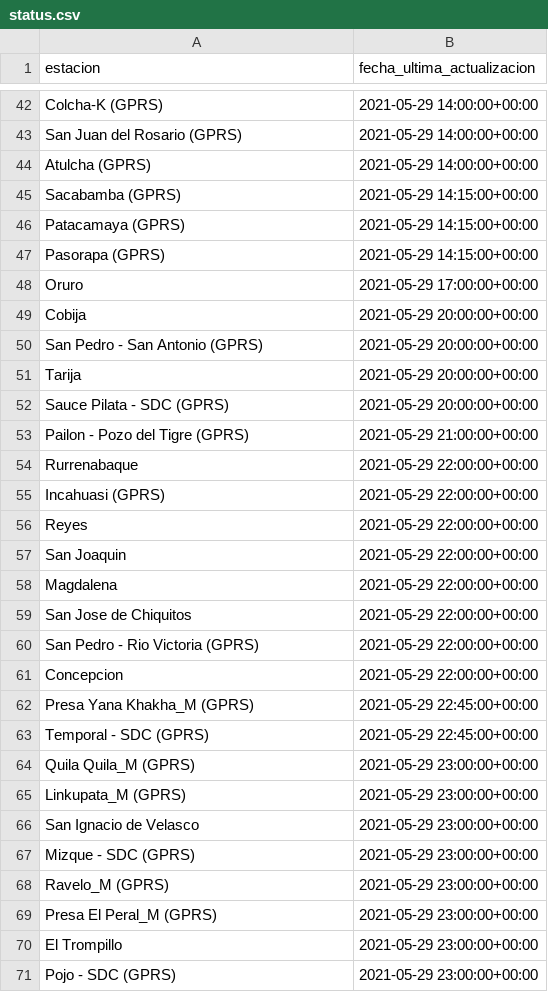
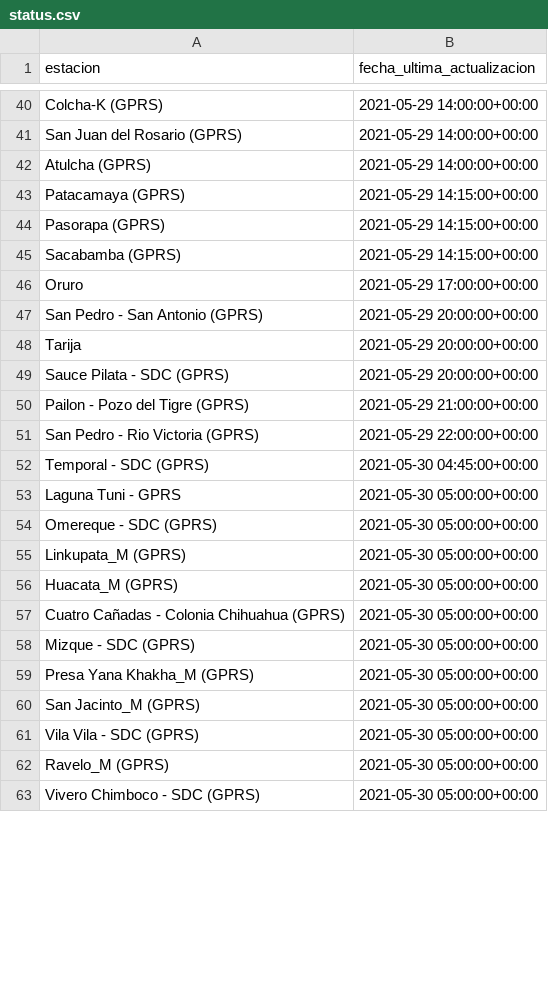
Before and after one commit to pr0nstar/meteorologia-bolivia, a CSV file: status.csv, drawn as a sheet; only a part is shown, gaps mark what is left out; the diff covers the shown part only.

```diff
--- a/status.csv
+++ b/status.csv
@@ -44,7 +42,6 @@ San Juan del Rosario (GPRS),2021-05-29 14:00:00+00:00
 Atulcha (GPRS),2021-05-29 14:00:00+00:00
-Sacabamba (GPRS),2021-05-29 14:15:00+00:00
 Patacamaya (GPRS),2021-05-29 14:15:00+00:00
 Pasorapa (GPRS),2021-05-29 14:15:00+00:00
+Sacabamba (GPRS),2021-05-29 14:15:00+00:00
 Oruro,2021-05-29 17:00:00+00:00
-Cobija,2021-05-29 20:00:00+00:00
 San Pedro - San Antonio (GPRS),2021-05-29 20:00:00+00:00
@@ -53,19 +50,14 @@ Sauce Pilata - SDC (GPRS),2021-05-29 20:00:00+00:00
 Pailon - Pozo del Tigre (GPRS),2021-05-29 21:00:00+00:00
-Rurrenabaque,2021-05-29 22:00:00+00:00
-Incahuasi (GPRS),2021-05-29 22:00:00+00:00
-Reyes,2021-05-29 22:00:00+00:00
-San Joaquin,2021-05-29 22:00:00+00:00
-Magdalena,2021-05-29 22:00:00+00:00
-San Jose de Chiquitos,2021-05-29 22:00:00+00:00
 San Pedro - Rio Victoria (GPRS),2021-05-29 22:00:00+00:00
-Concepcion,2021-05-29 22:00:00+00:00
-Presa Yana Khakha_M (GPRS),2021-05-29 22:45:00+00:00
-Temporal - SDC (GPRS),2021-05-29 22:45:00+00:00
-Quila Quila_M (GPRS),2021-05-29 23:00:00+00:00
-Linkupata_M (GPRS),2021-05-29 23:00:00+00:00
-San Ignacio de Velasco,2021-05-29 23:00:00+00:00
-Mizque - SDC (GPRS),2021-05-29 23:00:00+00:00
-Ravelo_M (GPRS),2021-05-29 23:00:00+00:00
-Presa El Peral_M (GPRS),2021-05-29 23:00:00+00:00
-El Trompillo,2021-05-29 23:00:00+00:00
-Pojo - SDC (GPRS),2021-05-29 23:00:00+00:00
+Temporal - SDC (GPRS),2021-05-30 04:45:00+00:00
+Laguna Tuni - GPRS,2021-05-30 05:00:00+00:00
+Omereque - SDC (GPRS),2021-05-30 05:00:00+00:00
+Linkupata_M (GPRS),2021-05-30 05:00:00+00:00
+Huacata_M (GPRS),2021-05-30 05:00:00+00:00
+Cuatro Cañadas - Colonia Chihuahua (GPRS),2021-05-30 05:00:00+00:00
+Mizque - SDC (GPRS),2021-05-30 05:00:00+00:00
+Presa Yana Khakha_M (GPRS),2021-05-30 05:00:00+00:00
+San Jacinto_M (GPRS),2021-05-30 05:00:00+00:00
+Vila Vila - SDC (GPRS),2021-05-30 05:00:00+00:00
+Ravelo_M (GPRS),2021-05-30 05:00:00+00:00
+Vivero Chimboco - SDC (GPRS),2021-05-30 05:00:00+00:00
```
Also changed, not shown: 23 added rows, 17 removed rows and 17 edited cells elsewhere in this file, 2 other files.
